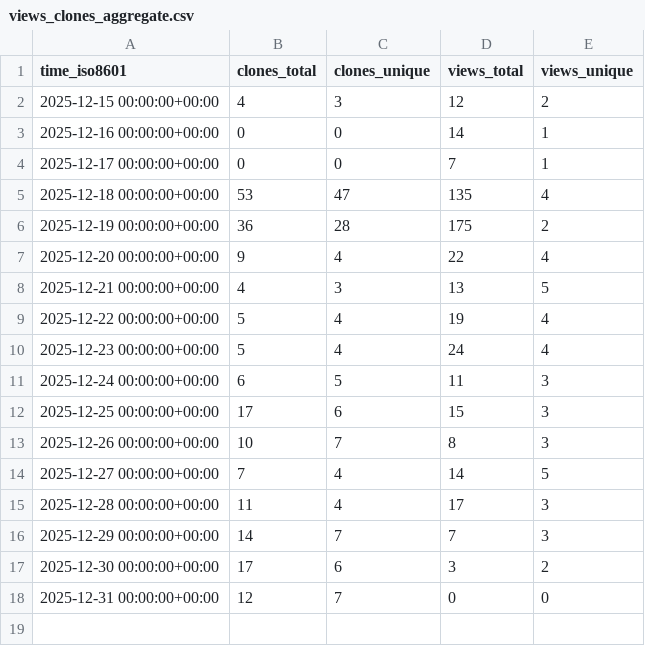
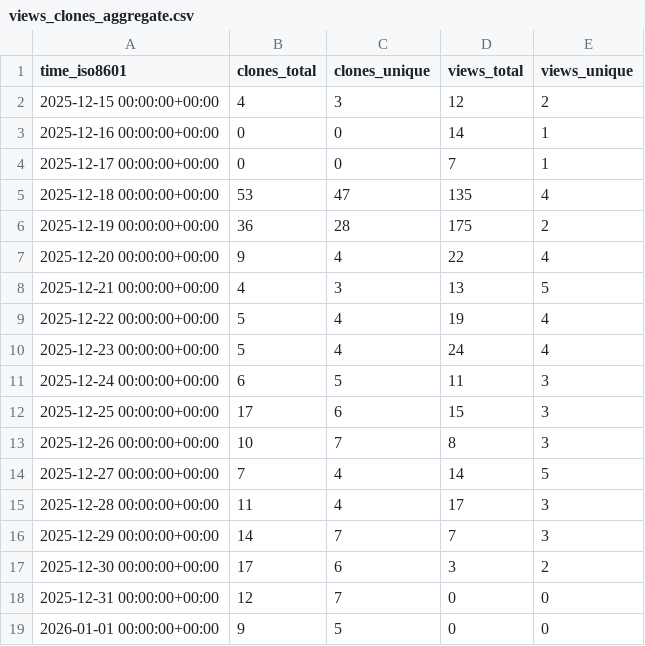
Before and after one commit to sunnchioo/FlyHE, a CSV file: sunnchioo/FlyHE/ghrs-data/views_clones_aggregate.csv, drawn as a sheet; the diff names each change by its address in the sheet, - before the commit and + after, or states it on an @@ line.

```diff
--- a/sunnchioo/FlyHE/ghrs-data/views_clones_aggregate.csv
+++ b/sunnchioo/FlyHE/ghrs-data/views_clones_aggregate.csv
+row 19: 2026-01-01 00:00:00+00:00 | 9 | 5 | 0 | 0
```
Also changed, not shown: 1 other file.
